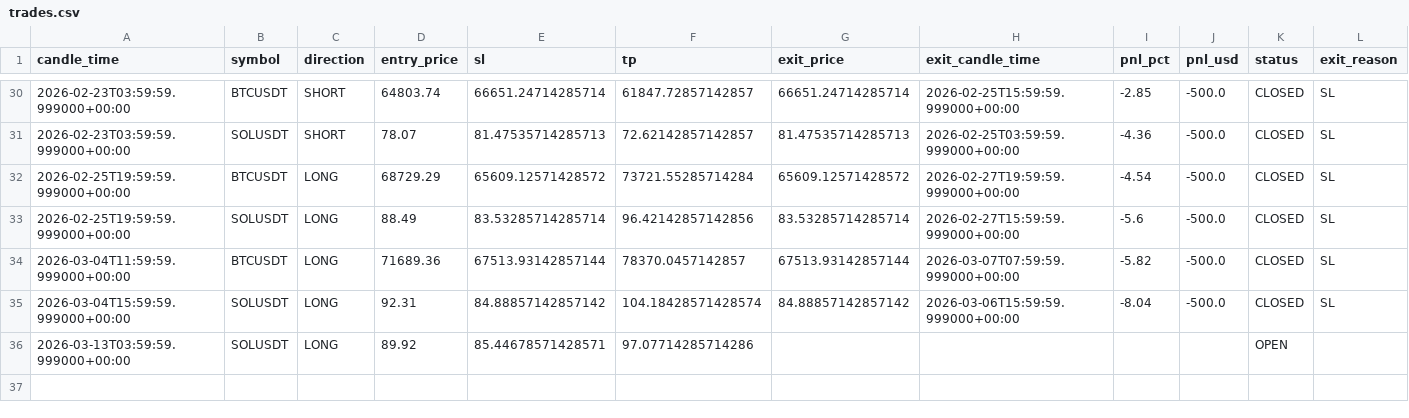
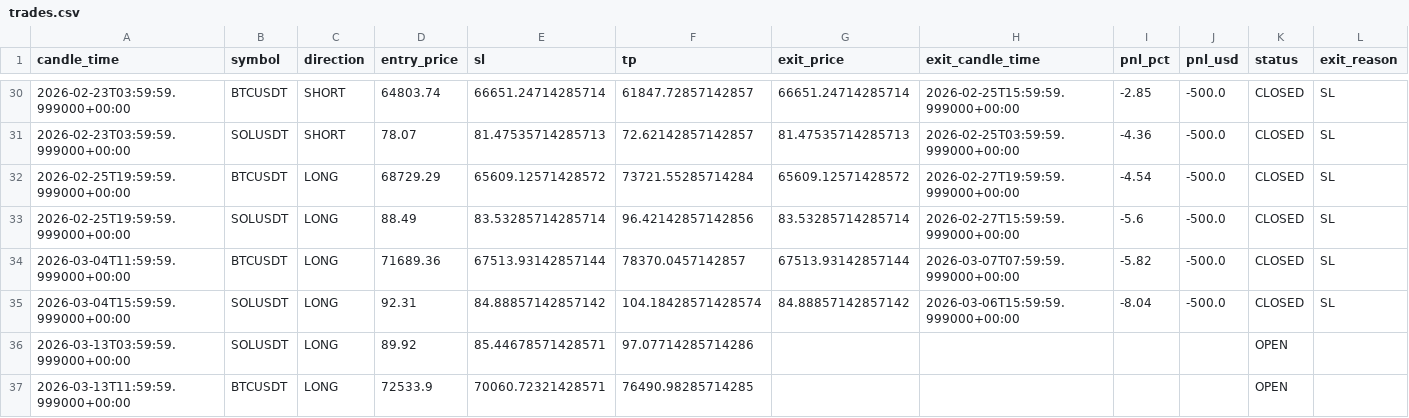
Before and after one commit to kushgbisen/cron-trader, a CSV file: logs/weekly_breakout/trades.csv, drawn as a sheet; only a part is shown, gaps mark what is left out; the diff names each change by its address in the sheet, - before the commit and + after, or states it on an @@ line.

```diff
--- a/logs/weekly_breakout/trades.csv
+++ b/logs/weekly_breakout/trades.csv
+row 37: 2026-03-13T11:59:59.999000+00:00 | BTCUSDT | LONG | 72533.9 | 70060.72321428571 | 76490.98285714285 |  |  |  |  | OPEN
```
Also changed, not shown: logs/h4_breakout_ensemble/trades.csv, 8 other files.
